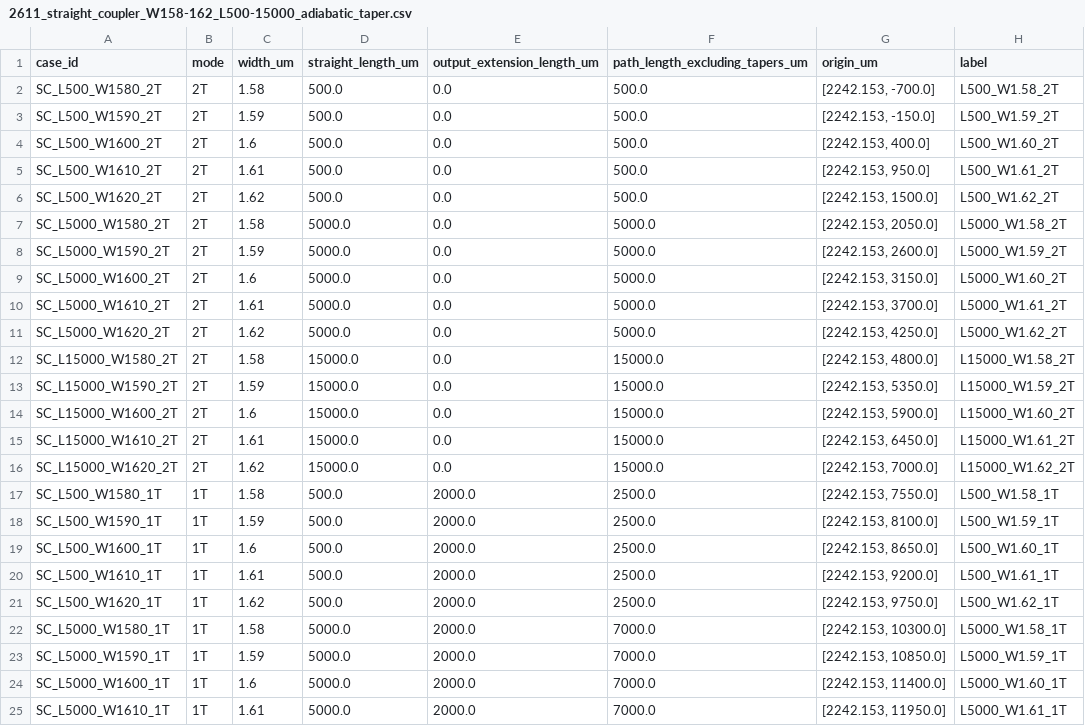
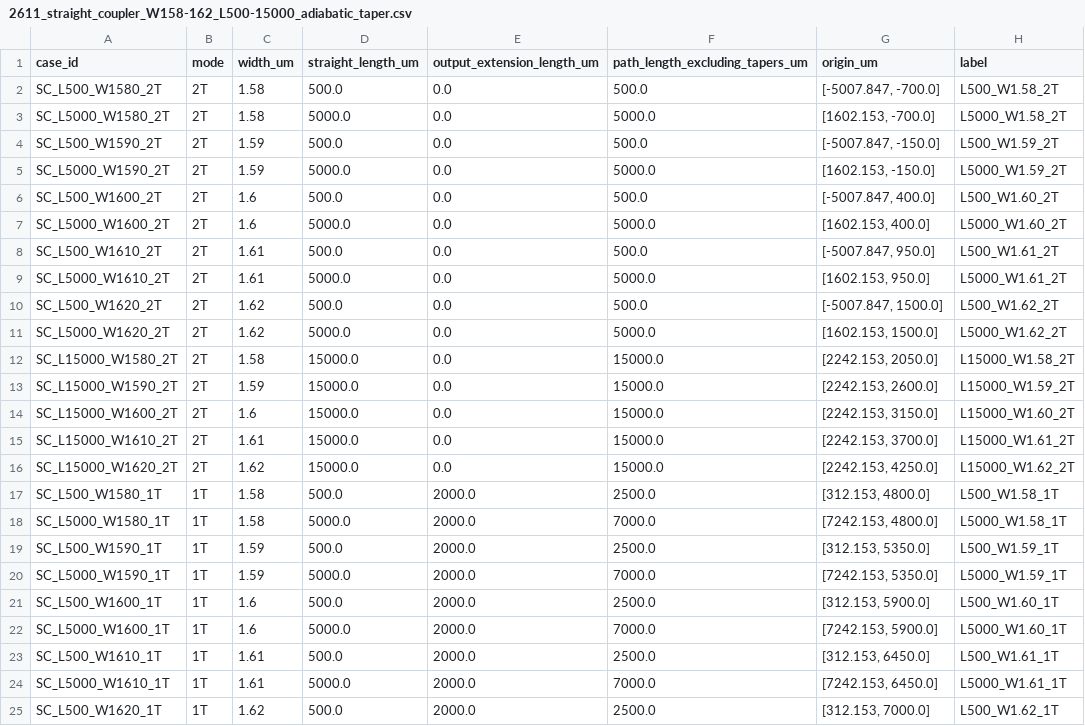
Before and after one commit to yyucuhk/Cading, a CSV file: gds/2611_straight_coupler_W158-162_L500-15000_adiabatic_taper.csv, drawn as a sheet; only a part is shown; the diff covers the shown part only.

```diff
--- a/gds/2611_straight_coupler_W158-162_L500-15000_adiabatic_taper.csv
+++ b/gds/2611_straight_coupler_W158-162_L500-15000_adiabatic_taper.csv
@@ -1,25 +1,25 @@
 case_id,mode,width_um,straight_length_um,output_extension_length_um,path_length_excluding_tapers_um,origin_um,label
-SC_L500_W1580_2T,2T,1.58,500.0,0.0,500.0,"[2242.153, -700.0]",L500_W1.58_2T
-SC_L500_W1590_2T,2T,1.59,500.0,0.0,500.0,"[2242.153, -150.0]",L500_W1.59_2T
-SC_L500_W1600_2T,2T,1.6,500.0,0.0,500.0,"[2242.153, 400.0]",L500_W1.60_2T
-SC_L500_W1610_2T,2T,1.61,500.0,0.0,500.0,"[2242.153, 950.0]",L500_W1.61_2T
-SC_L500_W1620_2T,2T,1.62,500.0,0.0,500.0,"[2242.153, 1500.0]",L500_W1.62_2T
-SC_L5000_W1580_2T,2T,1.58,5000.0,0.0,5000.0,"[2242.153, 2050.0]",L5000_W1.58_2T
-SC_L5000_W1590_2T,2T,1.59,5000.0,0.0,5000.0,"[2242.153, 2600.0]",L5000_W1.59_2T
-SC_L5000_W1600_2T,2T,1.6,5000.0,0.0,5000.0,"[2242.153, 3150.0]",L5000_W1.60_2T
-SC_L5000_W1610_2T,2T,1.61,5000.0,0.0,5000.0,"[2242.153, 3700.0]",L5000_W1.61_2T
-SC_L5000_W1620_2T,2T,1.62,5000.0,0.0,5000.0,"[2242.153, 4250.0]",L5000_W1.62_2T
-SC_L15000_W1580_2T,2T,1.58,15000.0,0.0,15000.0,"[2242.153, 4800.0]",L15000_W1.58_2T
-SC_L15000_W1590_2T,2T,1.59,15000.0,0.0,15000.0,"[2242.153, 5350.0]",L15000_W1.59_2T
-SC_L15000_W1600_2T,2T,1.6,15000.0,0.0,15000.0,"[2242.153, 5900.0]",L15000_W1.60_2T
-SC_L15000_W1610_2T,2T,1.61,15000.0,0.0,15000.0,"[2242.153, 6450.0]",L15000_W1.61_2T
-SC_L15000_W1620_2T,2T,1.62,15000.0,0.0,15000.0,"[2242.153, 7000.0]",L15000_W1.62_2T
-SC_L500_W1580_1T,1T,1.58,500.0,2000.0,2500.0,"[2242.153, 7550.0]",L500_W1.58_1T
-SC_L500_W1590_1T,1T,1.59,500.0,2000.0,2500.0,"[2242.153, 8100.0]",L500_W1.59_1T
-SC_L500_W1600_1T,1T,1.6,500.0,2000.0,2500.0,"[2242.153, 8650.0]",L500_W1.60_1T
-SC_L500_W1610_1T,1T,1.61,500.0,2000.0,2500.0,"[2242.153, 9200.0]",L500_W1.61_1T
-SC_L500_W1620_1T,1T,1.62,500.0,2000.0,2500.0,"[2242.153, 9750.0]",L500_W1.62_1T
-SC_L5000_W1580_1T,1T,1.58,5000.0,2000.0,7000.0,"[2242.153, 10300.0]",L5000_W1.58_1T
-SC_L5000_W1590_1T,1T,1.59,5000.0,2000.0,7000.0,"[2242.153, 10850.0]",L5000_W1.59_1T
-SC_L5000_W1600_1T,1T,1.6,5000.0,2000.0,7000.0,"[2242.153, 11400.0]",L5000_W1.60_1T
-SC_L5000_W1610_1T,1T,1.61,5000.0,2000.0,7000.0,"[2242.153, 11950.0]",L5000_W1.61_1T
+SC_L500_W1580_2T,2T,1.58,500.0,0.0,500.0,"[-5007.847, -700.0]",L500_W1.58_2T
+SC_L5000_W1580_2T,2T,1.58,5000.0,0.0,5000.0,"[1602.153, -700.0]",L5000_W1.58_2T
+SC_L500_W1590_2T,2T,1.59,500.0,0.0,500.0,"[-5007.847, -150.0]",L500_W1.59_2T
+SC_L5000_W1590_2T,2T,1.59,5000.0,0.0,5000.0,"[1602.153, -150.0]",L5000_W1.59_2T
+SC_L500_W1600_2T,2T,1.6,500.0,0.0,500.0,"[-5007.847, 400.0]",L500_W1.60_2T
+SC_L5000_W1600_2T,2T,1.6,5000.0,0.0,5000.0,"[1602.153, 400.0]",L5000_W1.60_2T
+SC_L500_W1610_2T,2T,1.61,500.0,0.0,500.0,"[-5007.847, 950.0]",L500_W1.61_2T
+SC_L5000_W1610_2T,2T,1.61,5000.0,0.0,5000.0,"[1602.153, 950.0]",L5000_W1.61_2T
+SC_L500_W1620_2T,2T,1.62,500.0,0.0,500.0,"[-5007.847, 1500.0]",L500_W1.62_2T
+SC_L5000_W1620_2T,2T,1.62,5000.0,0.0,5000.0,"[1602.153, 1500.0]",L5000_W1.62_2T
+SC_L15000_W1580_2T,2T,1.58,15000.0,0.0,15000.0,"[2242.153, 2050.0]",L15000_W1.58_2T
+SC_L15000_W1590_2T,2T,1.59,15000.0,0.0,15000.0,"[2242.153, 2600.0]",L15000_W1.59_2T
+SC_L15000_W1600_2T,2T,1.6,15000.0,0.0,15000.0,"[2242.153, 3150.0]",L15000_W1.60_2T
+SC_L15000_W1610_2T,2T,1.61,15000.0,0.0,15000.0,"[2242.153, 3700.0]",L15000_W1.61_2T
+SC_L15000_W1620_2T,2T,1.62,15000.0,0.0,15000.0,"[2242.153, 4250.0]",L15000_W1.62_2T
+SC_L500_W1580_1T,1T,1.58,500.0,2000.0,2500.0,"[312.153, 4800.0]",L500_W1.58_1T
+SC_L5000_W1580_1T,1T,1.58,5000.0,2000.0,7000.0,"[7242.153, 4800.0]",L5000_W1.58_1T
+SC_L500_W1590_1T,1T,1.59,500.0,2000.0,2500.0,"[312.153, 5350.0]",L500_W1.59_1T
+SC_L5000_W1590_1T,1T,1.59,5000.0,2000.0,7000.0,"[7242.153, 5350.0]",L5000_W1.59_1T
+SC_L500_W1600_1T,1T,1.6,500.0,2000.0,2500.0,"[312.153, 5900.0]",L500_W1.60_1T
+SC_L5000_W1600_1T,1T,1.6,5000.0,2000.0,7000.0,"[7242.153, 5900.0]",L5000_W1.60_1T
+SC_L500_W1610_1T,1T,1.61,500.0,2000.0,2500.0,"[312.153, 6450.0]",L500_W1.61_1T
+SC_L5000_W1610_1T,1T,1.61,5000.0,2000.0,7000.0,"[7242.153, 6450.0]",L5000_W1.61_1T
+SC_L500_W1620_1T,1T,1.62,500.0,2000.0,2500.0,"[312.153, 7000.0]",L500_W1.62_1T
```
Also changed, not shown: 6 edited cells elsewhere in this file, 3 other files.
